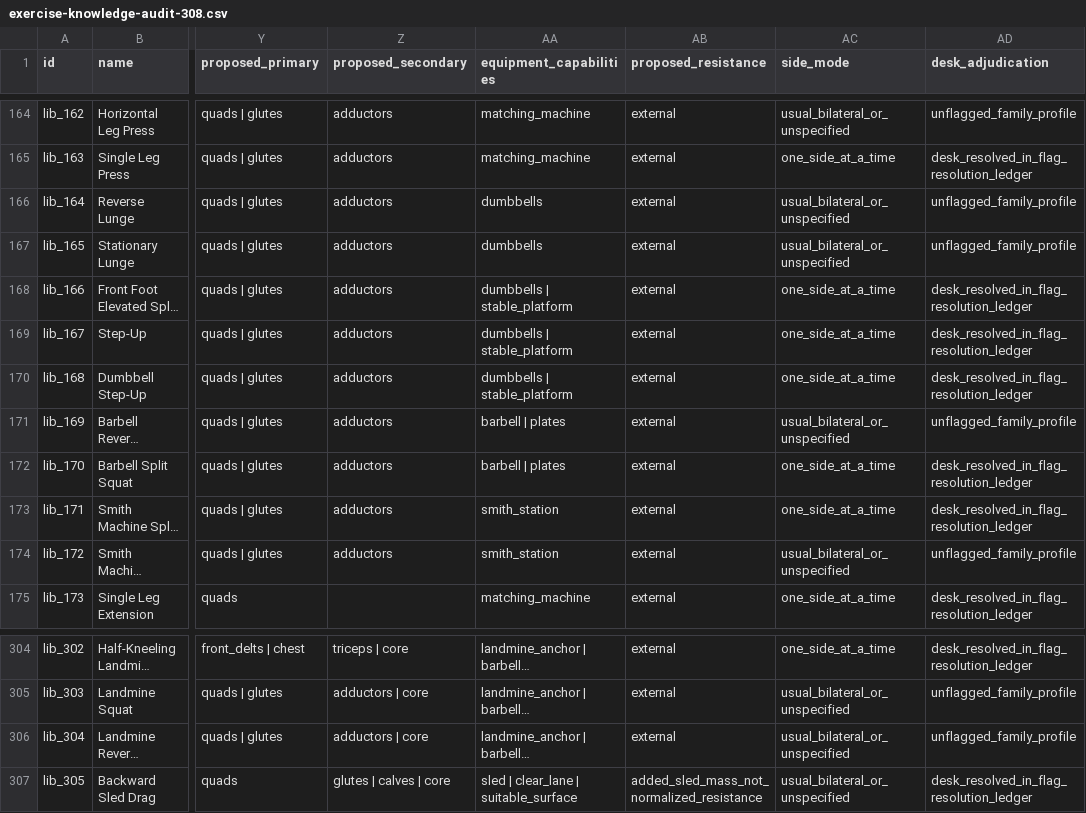
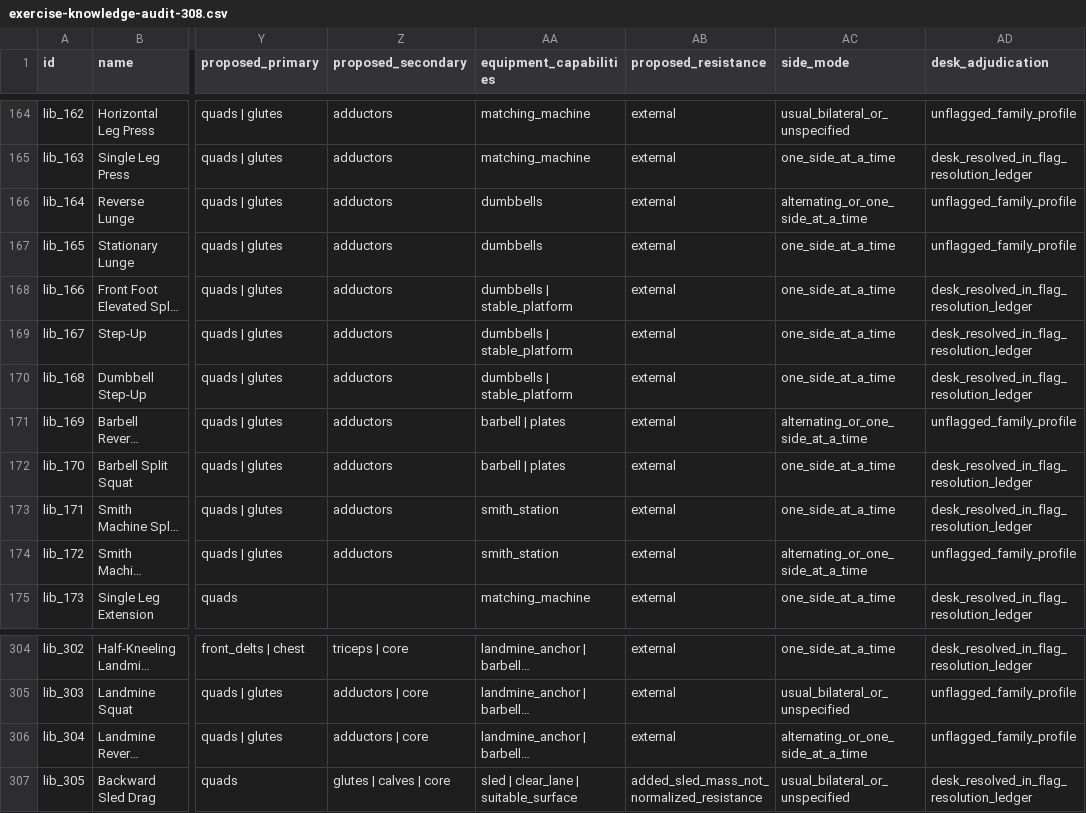
Before and after one commit to jlingenfelter22-bot/Swole-Cat, a CSV file: docs/coach-brain/exercise-knowledge-audit-308.csv, drawn as a sheet; only a part is shown, gaps mark what is left out; long unchanged cells end in …; the diff covers the shown part only; the diff names each change by its address in the sheet, - before the commit and + after, or states it on an @@ line.

Commit message:
audit: synchronize 308-row human review matrix with corrected side semantics

```diff
--- a/docs/coach-brain/exercise-knowledge-audit-308.csv
+++ b/docs/coach-brain/exercise-knowledge-audit-308.csv
-AC166 (side_mode): usual_bilateral_or_unspecified
+AC166 (side_mode): alternating_or_one_side_at_a_time
-AC167 (side_mode): usual_bilateral_or_unspecified
+AC167 (side_mode): one_side_at_a_time
-AC171 (side_mode): usual_bilateral_or_unspecified
+AC171 (side_mode): alternating_or_one_side_at_a_time
-AC174 (side_mode): usual_bilateral_or_unspecified
+AC174 (side_mode): alternating_or_one_side_at_a_time
-AC306 (side_mode): usual_bilateral_or_unspecified
+AC306 (side_mode): alternating_or_one_side_at_a_time
```
Also changed, not shown: 12 edited cells elsewhere in this file.
